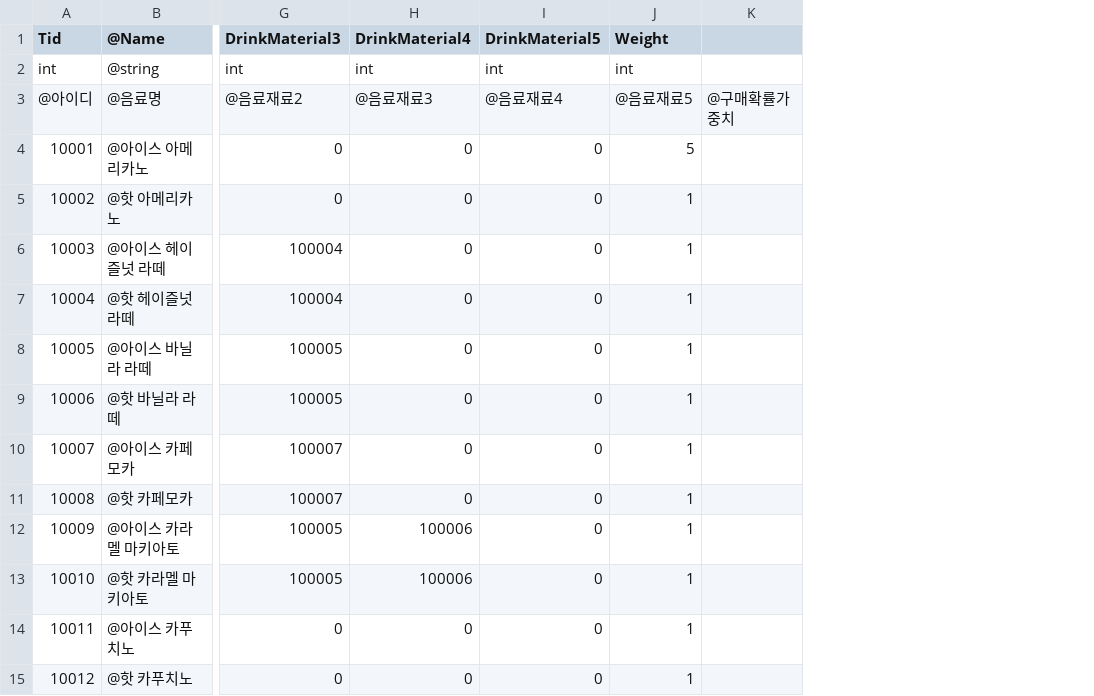
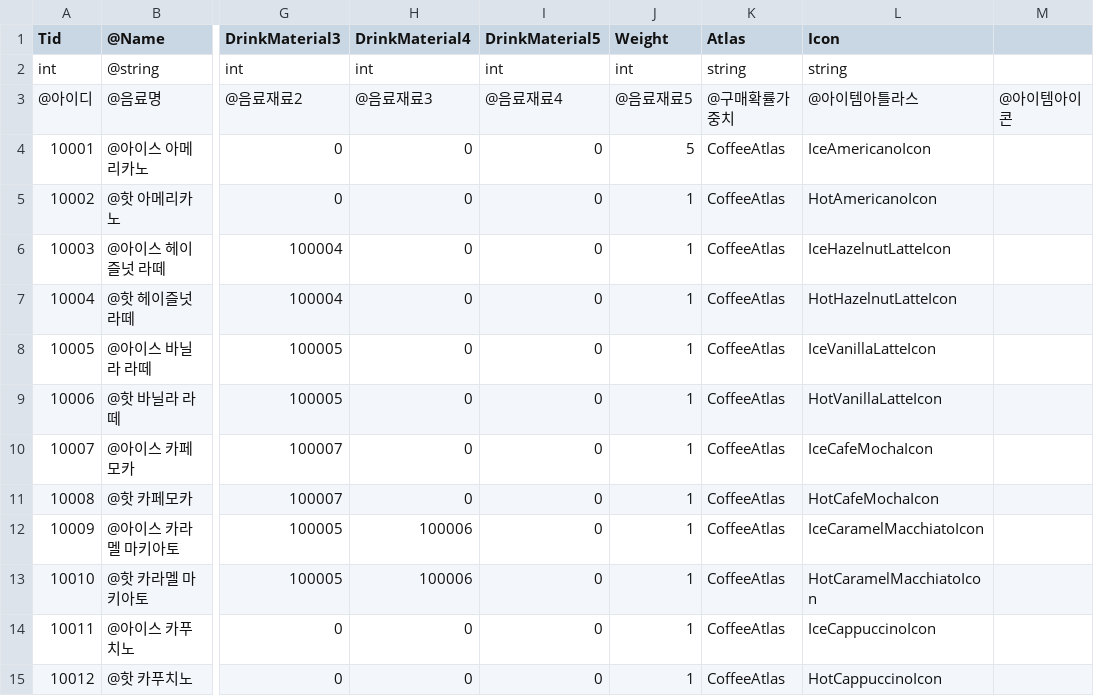
Before and after one commit to jungjinyeong/PatForestCafe_Project, a CSV file: Client_File/projectP/Assets/CSV/Drink.csv, drawn as a sheet; only a part is shown, gaps mark what is left out; removed rows and columns are numbered as before the commit, all else as after; the diff names each change by its address in the sheet, - before the commit and + after, or states it on an @@ line.

```diff
--- a/Client_File/projectP/Assets/CSV/Drink.csv
+++ b/Client_File/projectP/Assets/CSV/Drink.csv
-column K, row 3: @구매확률가중치
+column K (Atlas), rows 2-15: string | @구매확률가중치 | CoffeeAtlas | CoffeeAtlas | CoffeeAtlas | CoffeeAtlas | CoffeeAtlas | CoffeeAtlas | CoffeeAtlas | CoffeeAtlas | CoffeeAtlas | CoffeeAtlas | CoffeeAtlas | CoffeeAtlas
+column L (Icon), rows 2-15: string | @아이템아틀라스 | IceAmericanoIcon | HotAmericanoIcon | IceHazelnutLatteIcon | HotHazelnutLatteIcon | IceVanillaLatteIcon | HotVanillaLatteIcon | IceCafeMochaIcon | HotCafeMochaIcon | IceCaramelMacchiatoIcon | HotCaramelMacchiatoIcon | IceCappuccinoIcon | HotCappuccinoIcon
+column M, row 3: @아이템아이콘
```
Also changed, not shown: 17 other files.
